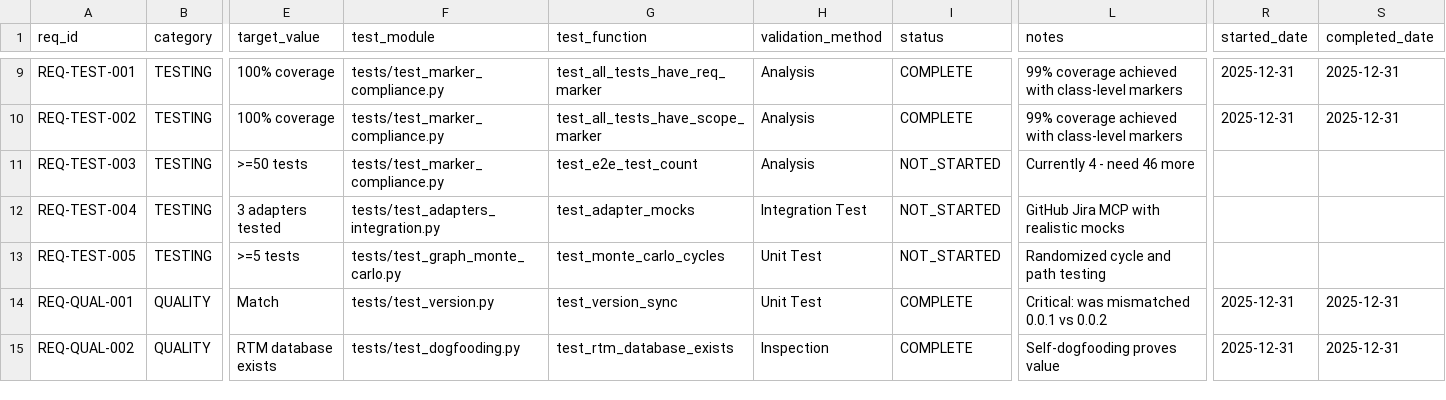
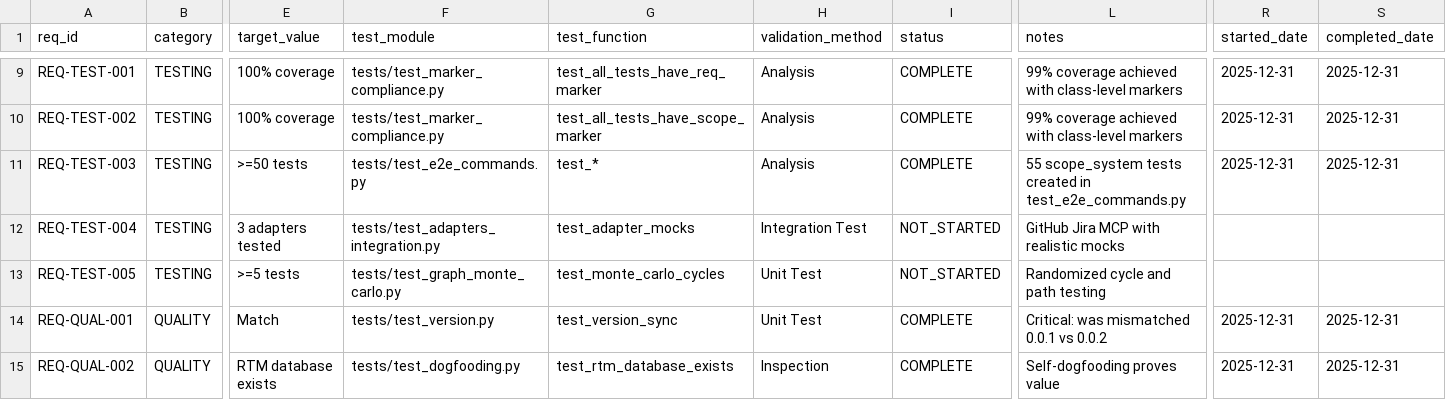
Before and after one commit to rtmx-ai/rtmx, a CSV file: docs/rtm_database.csv, drawn as a sheet; only a part is shown, gaps mark what is left out; the diff names each change by its address in the sheet, - before the commit and + after, or states it on an @@ line.

```diff
--- a/docs/rtm_database.csv
+++ b/docs/rtm_database.csv
-F11 (test_module): tests/test_marker_compliance.py
+F11 (test_module): tests/test_e2e_commands.py
-G11 (test_function): test_e2e_test_count
+G11 (test_function): test_*
-I11 (status): NOT_STARTED
+I11 (status): COMPLETE
-L11 (notes): Currently 4 - need 46 more
+L11 (notes): 55 scope_system tests created in test_e2e_commands.py
-R11 (started_date): (empty)
+R11 (started_date): 2025-12-31
-S11 (completed_date): (empty)
+S11 (completed_date): 2025-12-31
```
Also changed, not shown: 1 other file.
